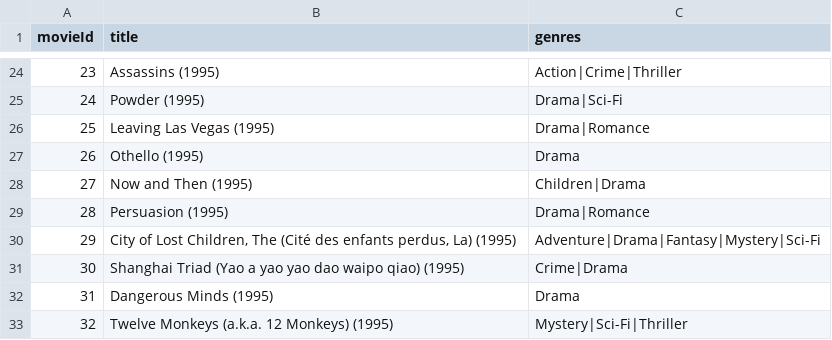
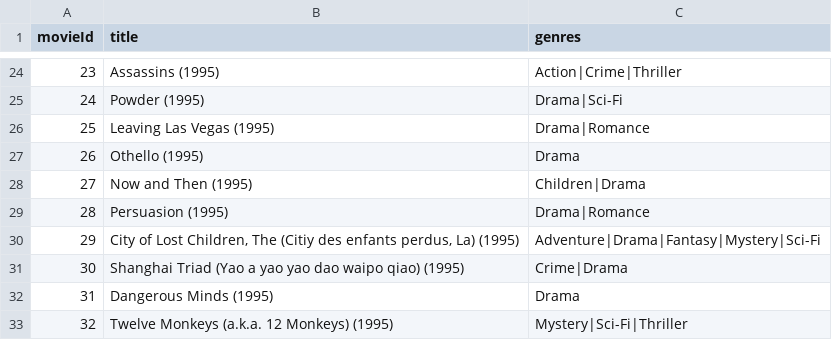
Before and after one commit to sangzn34/Recommendation-System-Classroom, a CSV file: RS/data/movies.csv, drawn as a sheet; only a part is shown, gaps mark what is left out.

```diff
--- a/RS/data/movies.csv
+++ b/RS/data/movies.csv
@@ -29,3 +29,3 @@ movieId,title,genres
 28,Persuasion (1995),Drama|Romance
-29,"City of Lost Children, The (Cité des enfants perdus, La) (1995)",Adventure|Drama|Fantasy|Mystery|Sci-Fi
+29,"City of Lost Children, The (Citiy des enfants perdus, La) (1995)",Adventure|Drama|Fantasy|Mystery|Sci-Fi
 30,Shanghai Triad (Yao a yao yao dao waipo qiao) (1995),Crime|Drama
```
Also changed, not shown: 2 other files.
